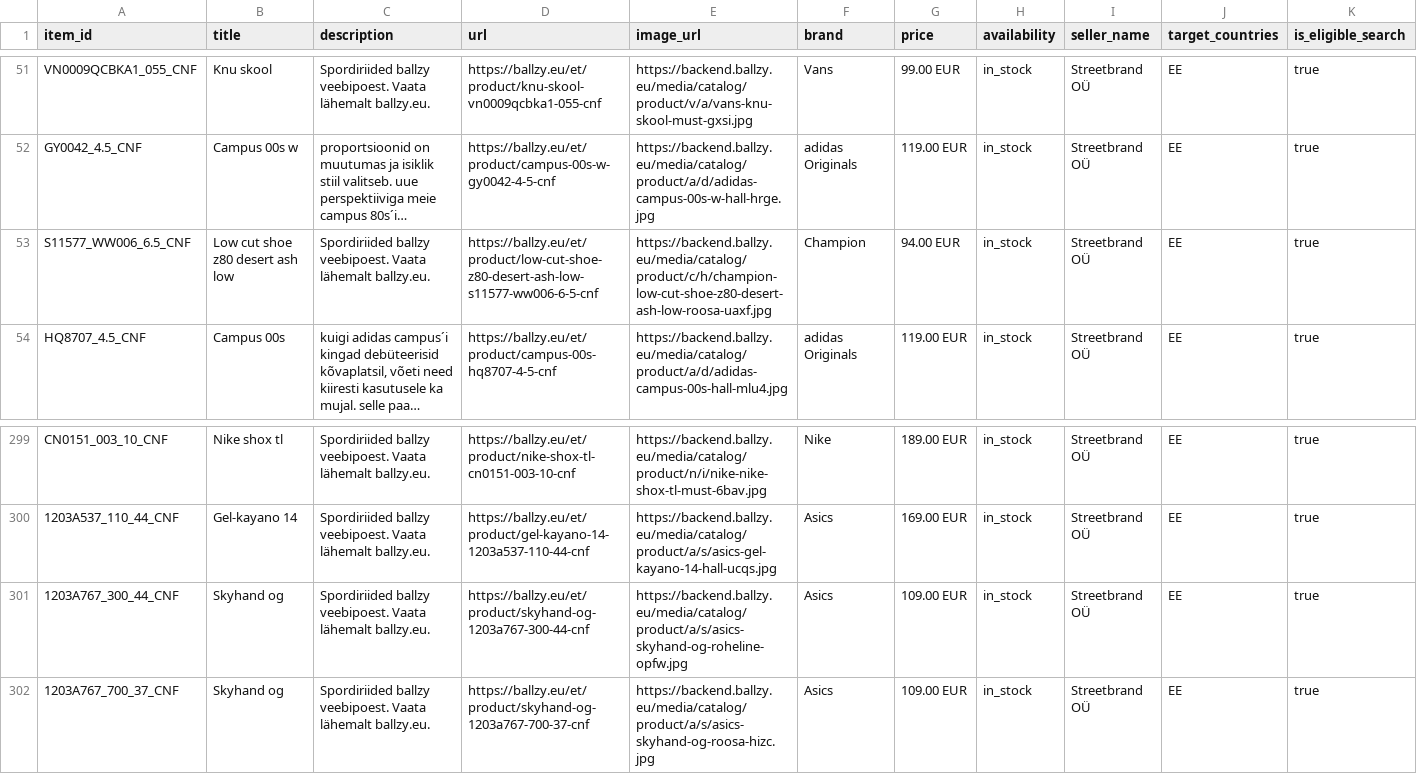
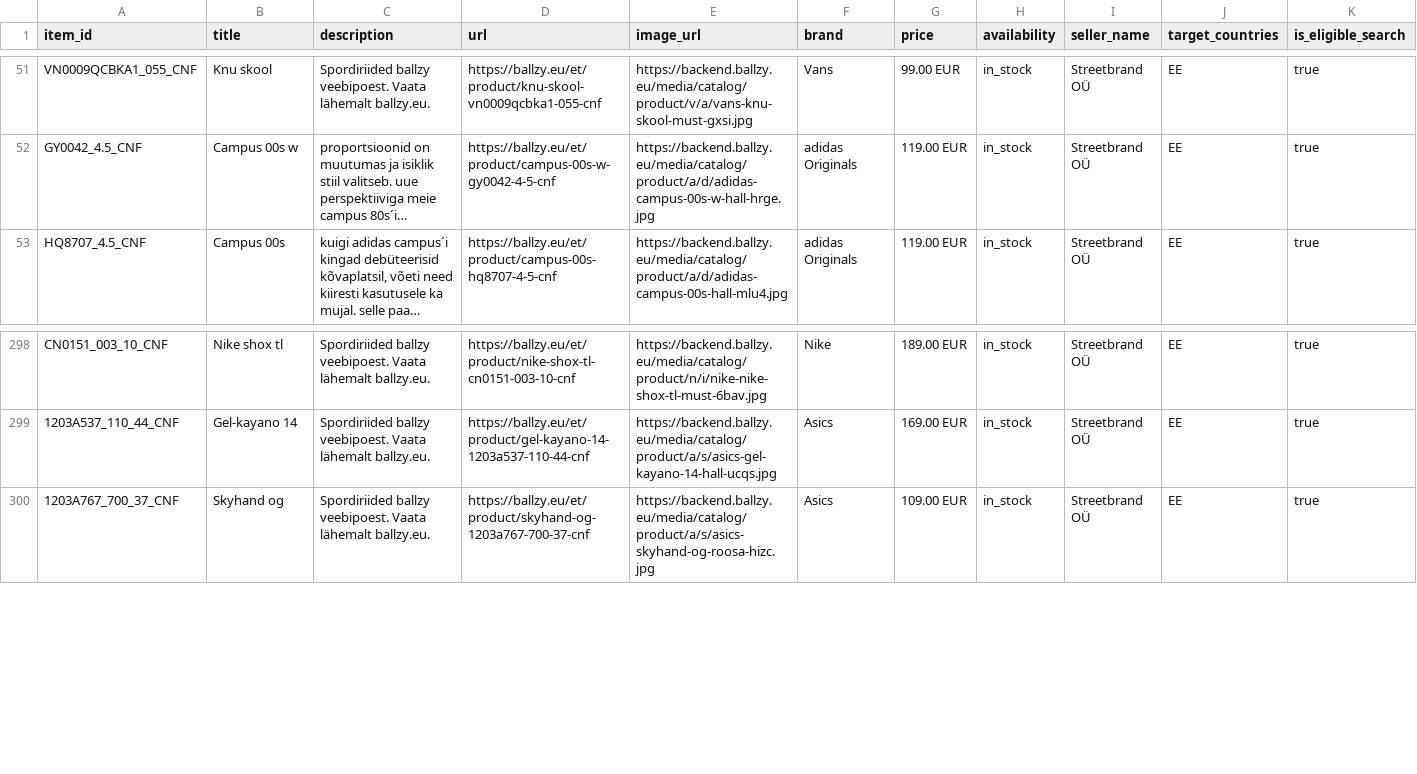
Before and after one commit to tanelneemoja/cropink_to_google, a CSV file: chatgpt_ads_feed_lifestyle.csv, drawn as a sheet; only a part is shown, gaps mark what is left out; long unchanged cells end in …; rows hold the shown columns only; the diff names each change by its address in the sheet, - before the commit and + after, or states it on an @@ line.

```diff
--- a/chatgpt_ads_feed_lifestyle.csv
+++ b/chatgpt_ads_feed_lifestyle.csv
-row 53: S11577_WW006_6.5_CNF | Low cut shoe z80 desert ash low | Spordiriided ballzy veebipoest. Vaata lähemalt ballzy.eu. | https://ballzy.eu/et/product/low-cut-shoe-z80-desert-ash-low-s11577-ww006-6-5-cnf | https://backend.ballzy.eu/media/catalog/product/c/h/champion-low-cut-shoe-z80-desert-ash-low-roosa-uaxf.jpg | Champion | 94.00 EUR | in_stock | Streetbrand OÜ | EE | true
-row 301: 1203A767_300_44_CNF | Skyhand og | Spordiriided ballzy veebipoest. Vaata lähemalt ballzy.eu. | https://ballzy.eu/et/product/skyhand-og-1203a767-300-44-cnf | https://backend.ballzy.eu/media/catalog/product/a/s/asics-skyhand-og-roheline-opfw.jpg | Asics | 109.00 EUR | in_stock | Streetbrand OÜ | EE | true
```
Also changed, not shown: chatgpt_ads_feed_basketball.csv, openai_diag_basketball_100.csv, 14 other files.
